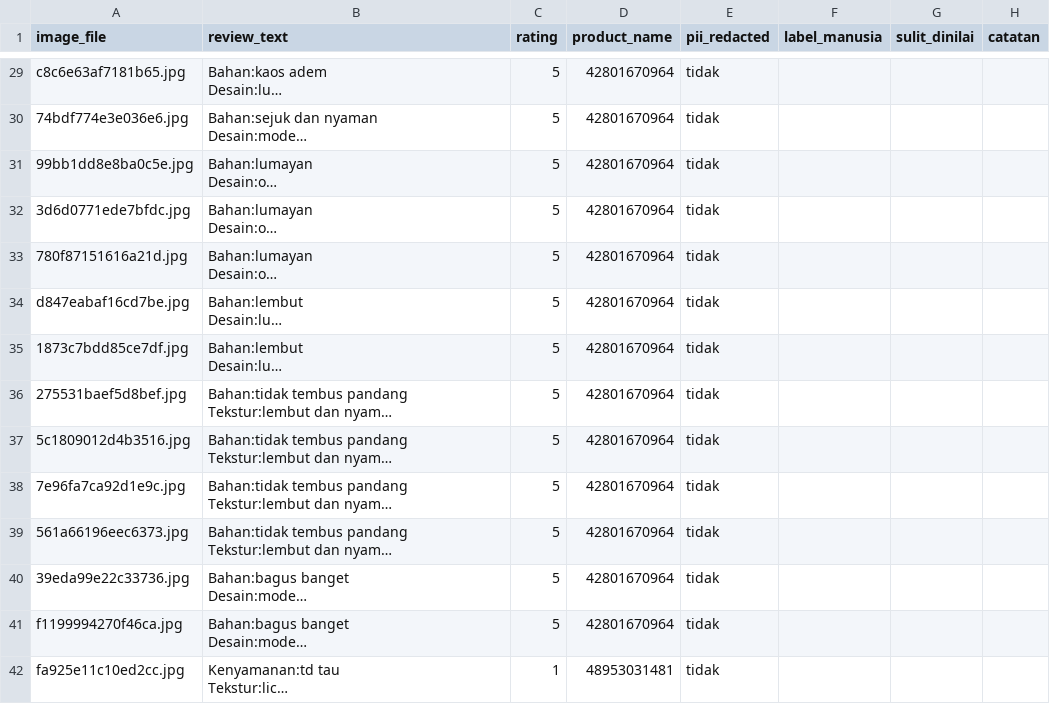
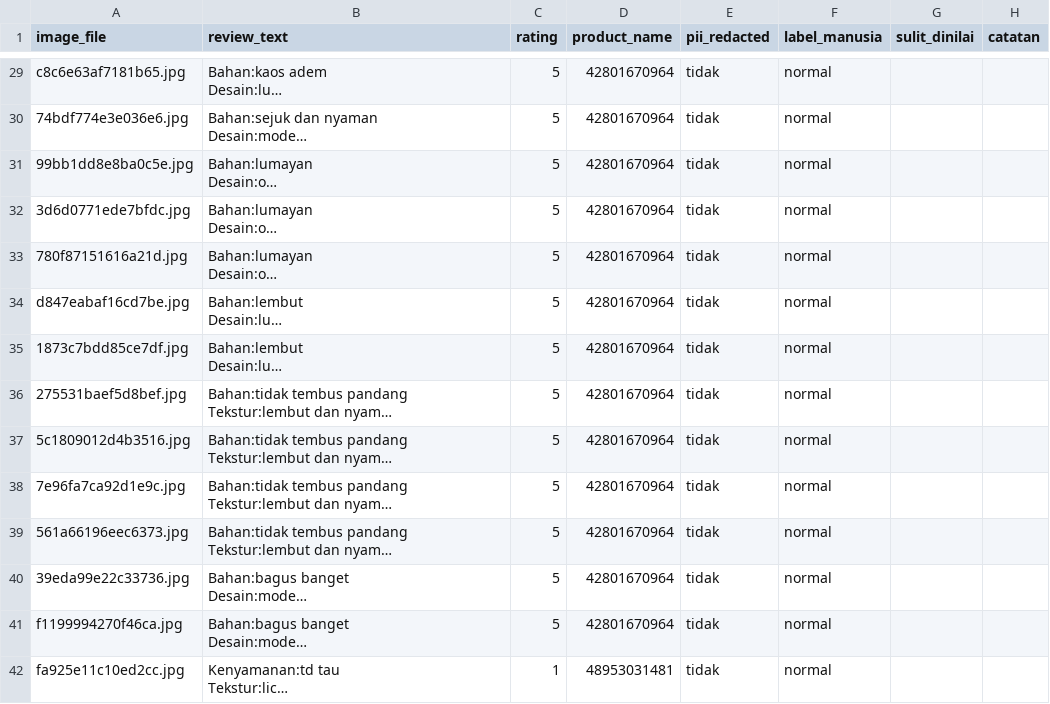
Before and after one commit to MikaelAdikara/BPS_AIC, a CSV file: data/annotation/visual_labeling_task.csv, drawn as a sheet; only a part is shown, gaps mark what is left out; long unchanged cells end in …; the diff covers the shown part only; the diff names each change by its address in the sheet, - before the commit and + after, or states it on an @@ line.

Commit message:
data(visual): label manusia 97 foto + temuan pemeriksaan silang
97 dari 97 foto terlabeli, konsisten secara internal (tidak ada ulasan yang
foto-fotonya berlabel saling bertentangan). Sebaran: normal 44, produk_rusak 26,
salah_kirim 20, kemasan_rusak 3, sulit dinilai 4.

Pemeriksaan silang atas lima foto menemukan tiga label keliru, seluruhnya
berpola sama: foto yang MENAMPILKAN kemasan dilabeli kemasan_rusak meski
kemasannya utuh. Dua dari tiga label kemasan_rusak jatuh pada pola ini - satu
paket tersegel rapi, satu foto label pengiriman yang justru membuktikan salah
kirim. Satu kekeliruan lain pada foto bintang lima berisi tiga kaos utuh yang
dilabeli produk_rusak.

Temuan yang lebih penting dari kekeliruan itu sendiri: salah_kirim sulit
dilabeli dari foto saja. Kaos putih terlihat sama persis baik ketika putih
memang dipesan maupun ketika pembeli memesan hitam. Label salah_kirim yang
diberikan berdasarkan teks mengukur sesuatu yang tidak pernah dilihat model,
sehingga kelas ini akan tampak buruk bukan karena modelnya lemah melainkan
karena tugasnya mustahil. Perlu diputuskan sebelum gerbang Fase 3 dijalankan.

Label BELUM saya perbaiki sendiri. Memperbaiki diam-diam akan menghapus asal-usul
"dilabeli manusia" yang menjadi satu-satunya alasan label ini sah sebagai
penengah performa model (ADR-015). Sepuluh foto yang perlu ditinjau ulang
didaftar untuk diadjudikasi pemilik repo.

```diff
--- a/data/annotation/visual_labeling_task.csv
+++ b/data/annotation/visual_labeling_task.csv
-F29:F42 (label_manusia): (empty)
+F29:F42 (label_manusia): normal
```
Also changed, not shown: 83 edited cells elsewhere in this file, 1 other file.
